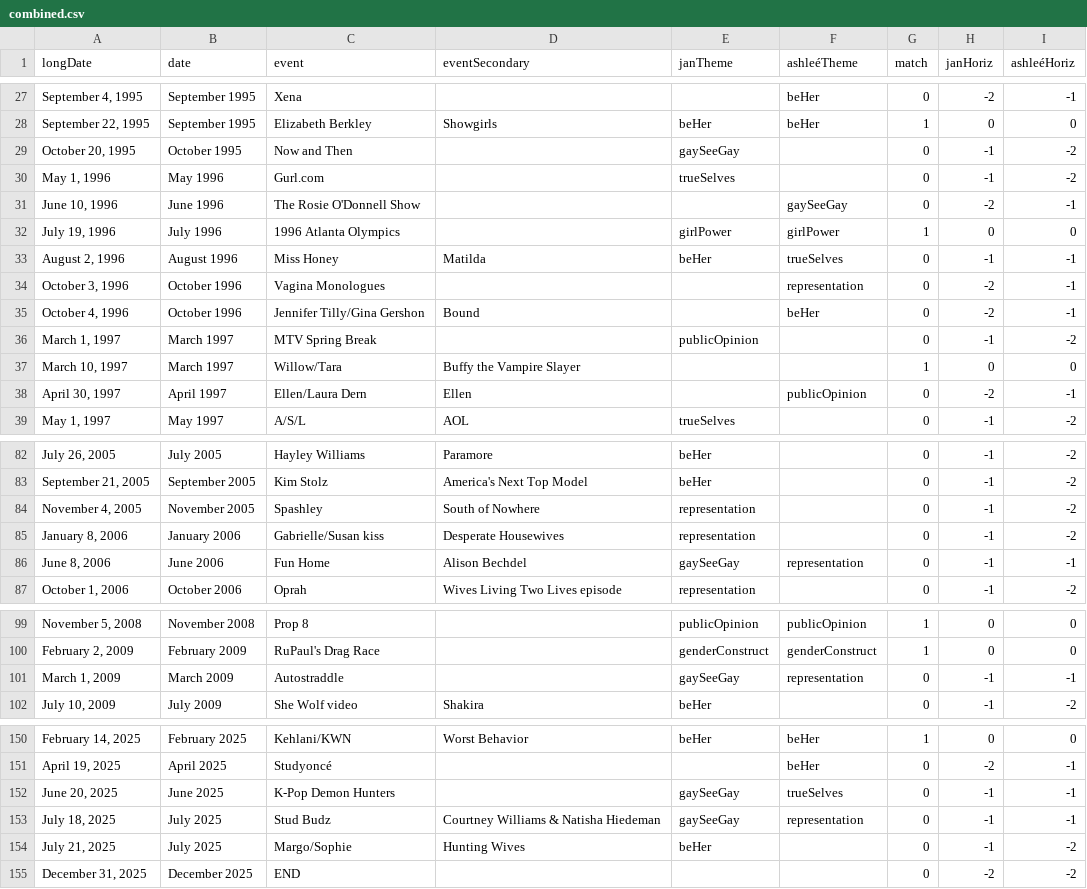
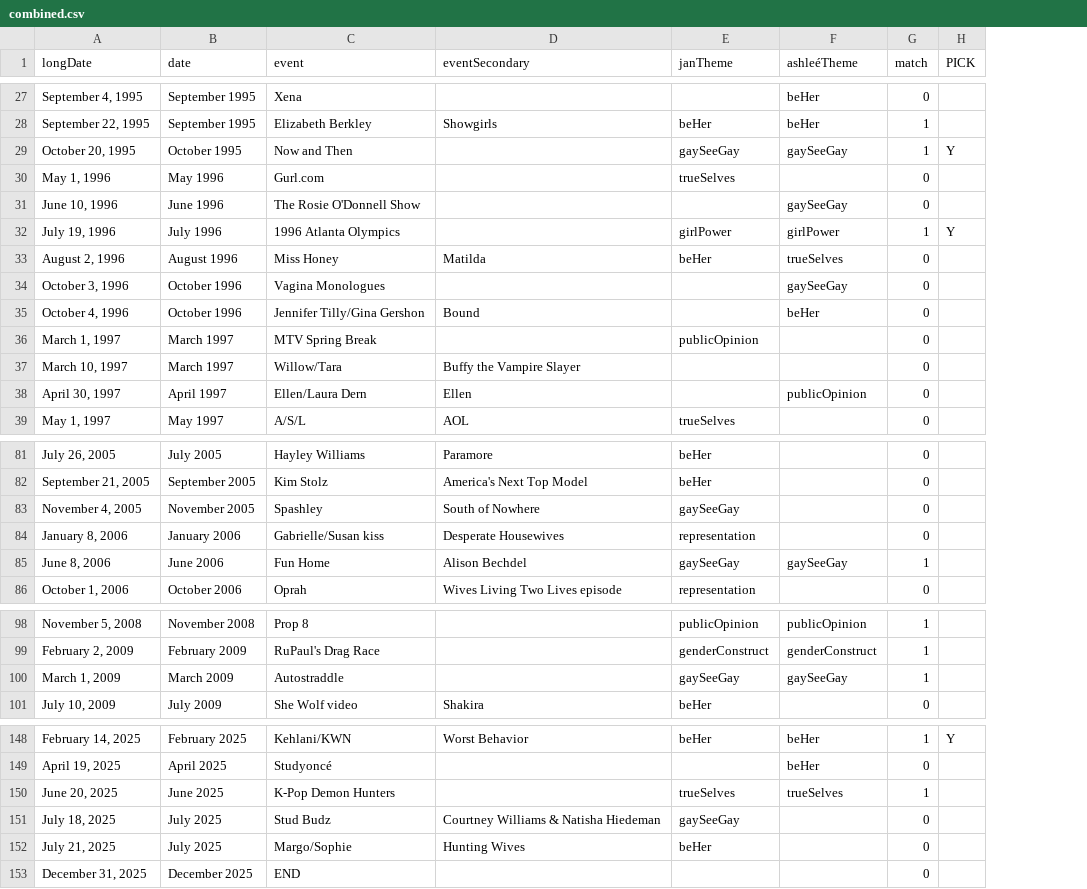
Before and after one commit to the-pudding/missed-queernections, a CSV file: src/data/combined.csv, drawn as a sheet; only a part is shown, gaps mark what is left out; removed rows and columns are numbered as before the commit, all else as after; the diff covers the shown part only; the diff names each change by its address in the sheet, - before the commit and + after, or states it on an @@ line.

```diff
--- a/src/data/combined.csv
+++ b/src/data/combined.csv
-column H (janHoriz), rows 27-39: -2 | 0 | -1 | -1 | -2 | 0 | -1 | -2 | -2 | -1 | 0 | -2 | -1; rows 82-87: all -1; rows 99-102: 0 | 0 | -1 | -1; rows 150-155: 0 | -2 | -1 | -1 | -1 | -2
-column I (ashleéHoriz), rows 27-39: -1 | 0 | -2 | -2 | -1 | 0 | -1 | -1 | -1 | -2 | 0 | -1 | -2; rows 82-87: -2 | -2 | -2 | -2 | -1 | -2; rows 99-102: 0 | 0 | -1 | -2; rows 150-155: 0 | -1 | -1 | -1 | -2 | -2
+column H (PICK), rows 29-32: Y |  |  | Y; row 148: Y
-F29 (ashleéTheme): (empty)
+F29 (ashleéTheme): gaySeeGay
-G29 (match): 0
+G29 (match): 1
-F34 (ashleéTheme): representation
+F34 (ashleéTheme): gaySeeGay
-G37 (match): 1
+G37 (match): 0
-E83 (janTheme): representation
+E83 (janTheme): gaySeeGay
-F85 (ashleéTheme): representation
+F85 (ashleéTheme): gaySeeGay
-G85 (match): 0
+G85 (match): 1
-F100 (ashleéTheme): representation
+F100 (ashleéTheme): gaySeeGay
-G100 (match): 0
+G100 (match): 1
-E150 (janTheme): gaySeeGay
+E150 (janTheme): trueSelves
-G150 (match): 0
+G150 (match): 1
-F151 (ashleéTheme): representation
+F151 (ashleéTheme): (empty)
```
Also changed, not shown: 2 removed rows and 29 edited cells elsewhere in this file, 5 other files.
